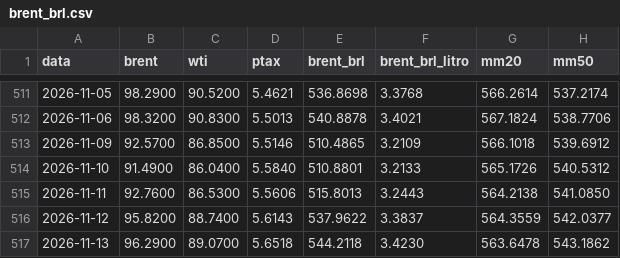
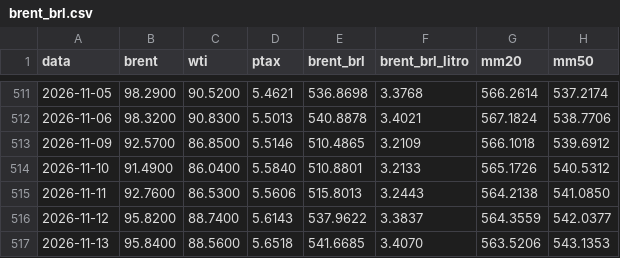
Before and after one commit to gzfposto/painel-combustiveis, a CSV file: dados/brent_brl.csv, drawn as a sheet; only a part is shown, gaps mark what is left out.

```diff
--- a/dados/brent_brl.csv
+++ b/dados/brent_brl.csv
@@ -516,2 +516,2 @@ data,brent,wti,ptax,brent_brl,brent_brl_litro,mm20,mm50
 2026-11-12,95.8200,88.7400,5.6143,537.9622,3.3837,564.3559,542.0377
-2026-11-13,96.2900,89.0700,5.6518,544.2118,3.4230,563.6478,543.1862
+2026-11-13,95.8400,88.5600,5.6518,541.6685,3.4070,563.5206,543.1353
```
Also changed, not shown: dados/petroleo.csv, 1 other file.
